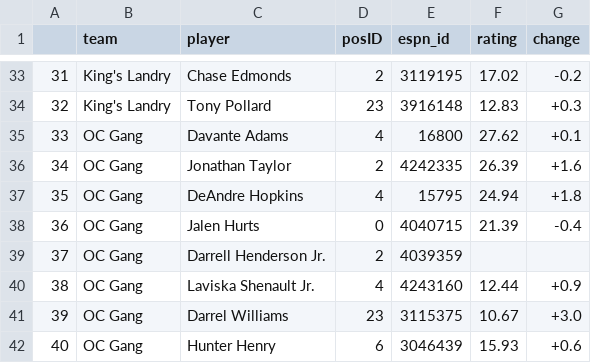
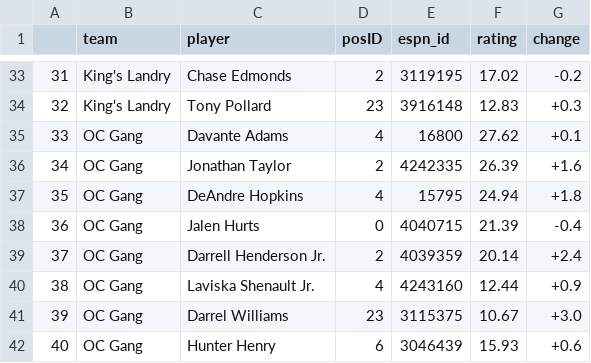
Before and after one commit to DesiPilla/espn-api-v3, a CSV file: values/week6.csv, drawn as a sheet; only a part is shown, gaps mark what is left out.

Commit message:
week 6 value

```diff
--- a/values/week6.csv
+++ b/values/week6.csv
@@ -38,3 +38,3 @@
 36,OC Gang,Jalen Hurts,0,4040715,21.39,-0.4
-37,OC Gang,Darrell Henderson Jr.,2,4039359,,
+37,OC Gang,Darrell Henderson Jr.,2,4039359,20.14,+2.4
 38,OC Gang,Laviska Shenault Jr.,4,4243160,12.44,+0.9
```
